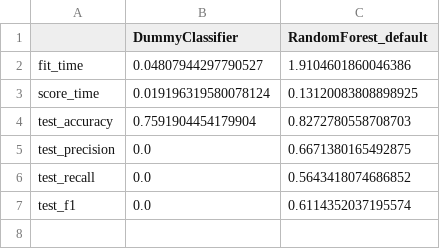
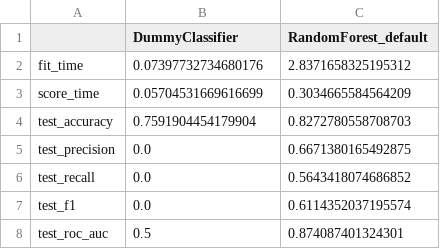
Before and after one commit to sukhleen999/census-income-prediction, a CSV file: results/model/baseline_result.csv, drawn as a sheet.

```diff
--- a/results/model/baseline_result.csv
+++ b/results/model/baseline_result.csv
@@ -1,4 +1,4 @@
 ,DummyClassifier,RandomForest_default
-fit_time,0.04807944297790527,1.9104601860046386
-score_time,0.019196319580078124,0.13120083808898925
+fit_time,0.07397732734680176,2.8371658325195312
+score_time,0.05704531669616699,0.3034665584564209
 test_accuracy,0.7591904454179904,0.8272780558708703
@@ -7 +7,2 @@ test_recall,0.0,0.5643418074686852
 test_f1,0.0,0.6114352037195574
+test_roc_auc,0.5,0.874087401324301
```
Also changed, not shown: results/eval/classification_report.csv, results/eval/model_performance.csv, 7 other files.
